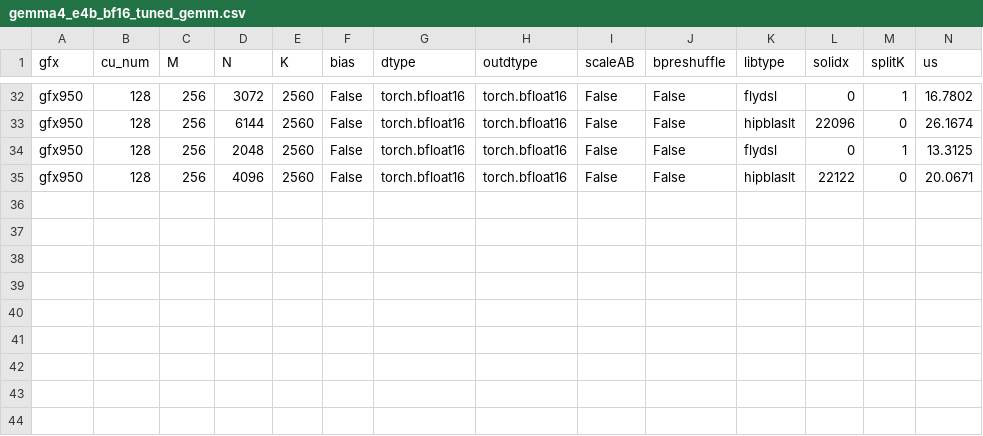
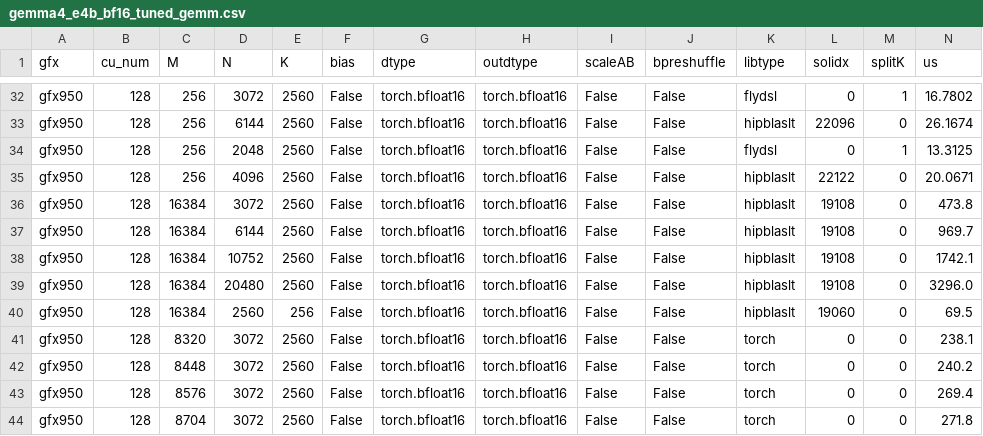
Before and after one commit to mpashkovskii/aiter, a CSV file: aiter/configs/model_configs/gemma4_e4b_bf16_tuned_gemm.csv, drawn as a sheet; only a part is shown, gaps mark what is left out; rows hold the shown columns only; the diff names each change by its address in the sheet, - before the commit and + after, or states it on an @@ line.

Commit message:
iter-26-mixed-bf16-gemm-tuning-bundle: gemma-4-e4b/iter-26-mixed-bf16-gemm-tuning-bundle
* ua_hd512_prefill: v9 skewed single-barrier pipeline (bitwise equal output to v7, ~11% faster isolated)

Iteration iter-22: restructures the hd512 fp8 prefill kernel so that QK(i), softmax(i-1) and PV(i-2) run in one
iteration with a single barrier, K/V tiles are prefetched with buffer_load..lds interleaved between MFMA groups,
and exps are paired. Output is bitwise identical to the iter-19 v7 kernel on 24 edge shapes.

* Add tuned bf16 GEMM rows at M=16384 for gemma-4-E4B mixed steps (gfx950, cu_num=128)

Mixed prefill steps run bf16 qkv (sliding, global), the per-layer model projection and the layer-41 gate_up at M=16384 on the default hipBLASLt heuristic. Interleaved, randomised-order timing on the idle GPU found hipBLASLt solutions 19108 (qkv, projection, gate_up) and 19060 (PLE projection K=256) 4-8% faster, same fp32-accumulate error as the default. o_proj, shared-q, q-only and L22/L41 down had no solution beating the default by 2%, so they get no row.

* Pin the default solution for qkv-sliding at M=8320..8704 so the M=16384 row is not reached by padded-M lookup

The padded-M walk (granularity 1) maps every M in (8192, 16384] of the [2560->3072] qkv shape to the M=16384 row, but hipBLASLt solution 19108 is 13% slower than the default at M=8200-8448 (one prefill per step plus ~127 decodes at c128, measured -0.3% tok/s at c128) and neutral up to 8704. Rows for the granularity-0 padded Ms keep the default there.

* Revert "ua_hd512_prefill: v9 skewed single-barrier pipeline (bitwise equal output to v7, ~11% faster isolated)"

This reverts commit 04c8518b523e754d9ebe60178cc8b9f75d6904fb.

---------

Co-authored-by: uplift <uplift@localhost>

```diff
--- a/aiter/configs/model_configs/gemma4_e4b_bf16_tuned_gemm.csv
+++ b/aiter/configs/model_configs/gemma4_e4b_bf16_tuned_gemm.csv
+row 36: gfx950 | 128 | 16384 | 3072 | 2560 | False | torch.bfloat16 | torch.bfloat16 | False | False | hipblaslt | 19108 | 0 | 473.8
+row 37: gfx950 | 128 | 16384 | 6144 | 2560 | False | torch.bfloat16 | torch.bfloat16 | False | False | hipblaslt | 19108 | 0 | 969.7
+row 38: gfx950 | 128 | 16384 | 10752 | 2560 | False | torch.bfloat16 | torch.bfloat16 | False | False | hipblaslt | 19108 | 0 | 1742.1
+row 39: gfx950 | 128 | 16384 | 20480 | 2560 | False | torch.bfloat16 | torch.bfloat16 | False | False | hipblaslt | 19108 | 0 | 3296.0
+row 40: gfx950 | 128 | 16384 | 2560 | 256 | False | torch.bfloat16 | torch.bfloat16 | False | False | hipblaslt | 19060 | 0 | 69.5
+row 41: gfx950 | 128 | 8320 | 3072 | 2560 | False | torch.bfloat16 | torch.bfloat16 | False | False | torch | 0 | 0 | 238.1
+row 42: gfx950 | 128 | 8448 | 3072 | 2560 | False | torch.bfloat16 | torch.bfloat16 | False | False | torch | 0 | 0 | 240.2
+row 43: gfx950 | 128 | 8576 | 3072 | 2560 | False | torch.bfloat16 | torch.bfloat16 | False | False | torch | 0 | 0 | 269.4
+row 44: gfx950 | 128 | 8704 | 3072 | 2560 | False | torch.bfloat16 | torch.bfloat16 | False | False | torch | 0 | 0 | 271.8
```
